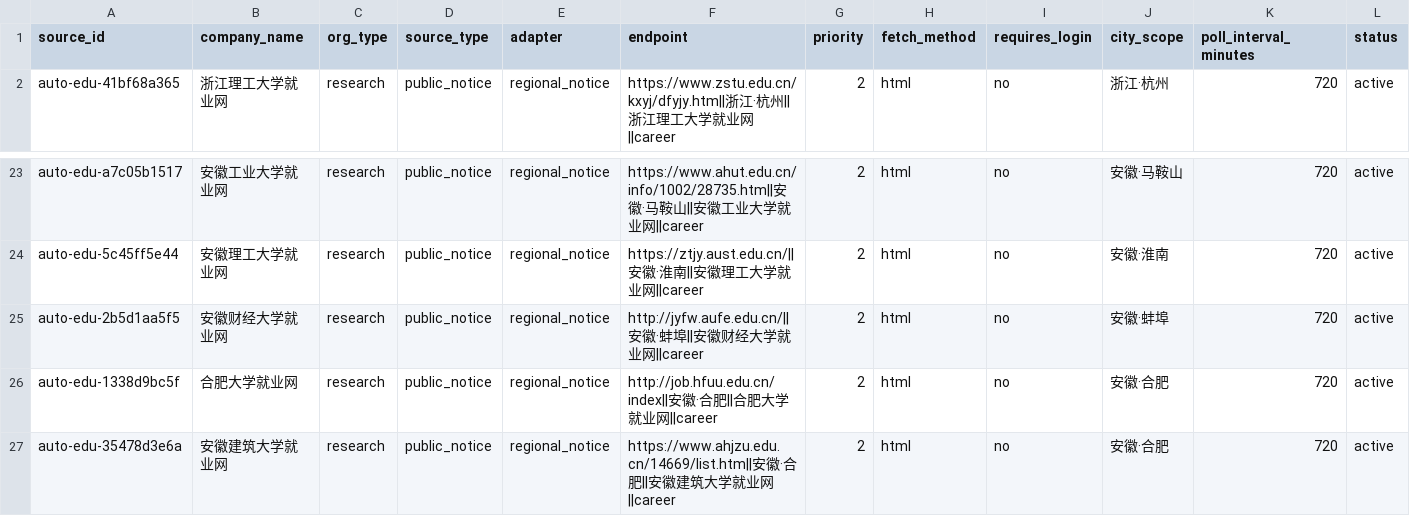
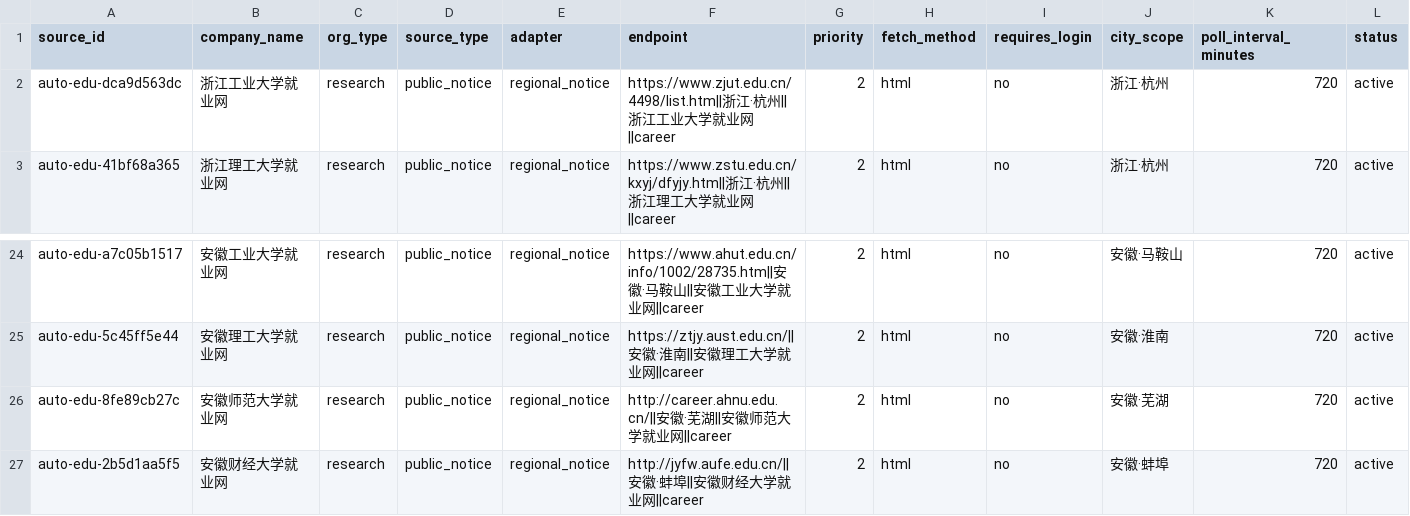
Before and after one commit to wanlingren/job-radar, a CSV file: config/discovered_universities.csv, drawn as a sheet; only a part is shown, gaps mark what is left out; the shorter side is filled out with more unchanged rows; rows hold the shown columns only; the diff names each change by its address in the sheet, - before the commit and + after, or states it on an @@ line.

Commit message:
chore(data): daily V2.1 regional job sync

```diff
--- a/config/discovered_universities.csv
+++ b/config/discovered_universities.csv
+row 2: auto-edu-dca9d563dc | 浙江工业大学就业网 | research | public_notice | regional_notice | https://www.zjut.edu.cn/4498/list.htm||浙江·杭州||浙江工业大学就业网||career | 2 | html | no | 浙江·杭州 | 720 | active
+row 26: auto-edu-8fe89cb27c | 安徽师范大学就业网 | research | public_notice | regional_notice | http://career.ahnu.edu.cn/||安徽·芜湖||安徽师范大学就业网||career | 2 | html | no | 安徽·芜湖 | 720 | active
```
Also changed, not shown: config/discovered_sources.csv, config/university_coverage.csv, 12 other files.
